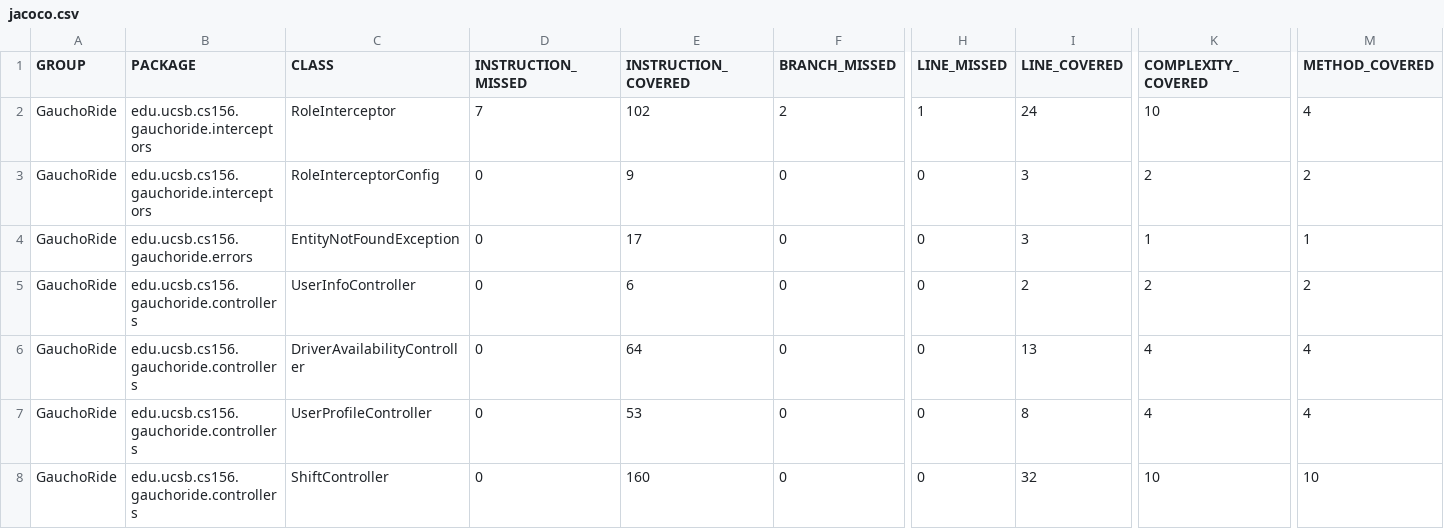
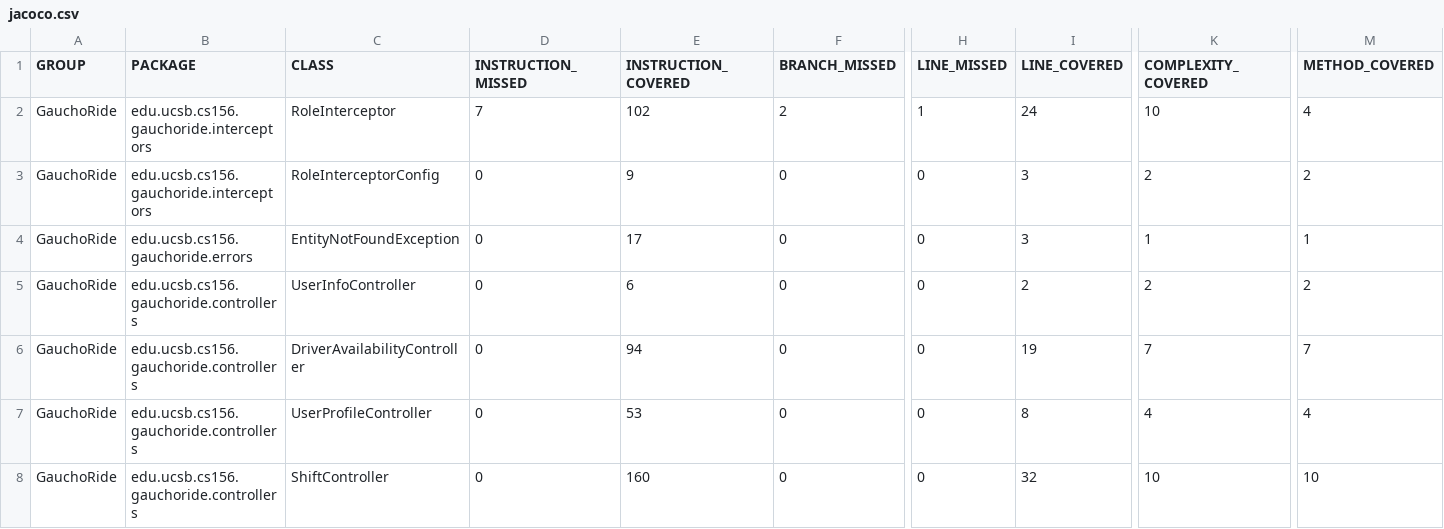
Before and after one commit to ucsb-cs156-w24/proj-gauchoride-w24-7pm-4, a CSV file: jacoco/jacoco.csv, drawn as a sheet; only a part is shown, gaps mark what is left out; the diff names each change by its address in the sheet, - before the commit and + after, or states it on an @@ line.

```diff
--- a/jacoco/jacoco.csv
+++ b/jacoco/jacoco.csv
-E6 (INSTRUCTION_COVERED): 64
+E6 (INSTRUCTION_COVERED): 94
-I6 (LINE_COVERED): 13
+I6 (LINE_COVERED): 19
-K6 (COMPLEXITY_COVERED): 4
+K6 (COMPLEXITY_COVERED): 7
-M6 (METHOD_COVERED): 4
+M6 (METHOD_COVERED): 7
```
Also changed, not shown: 7 other files.
